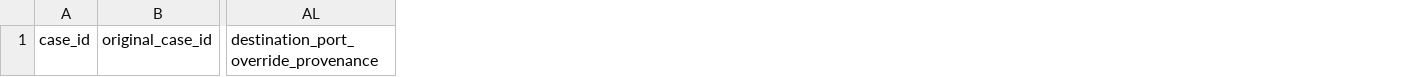
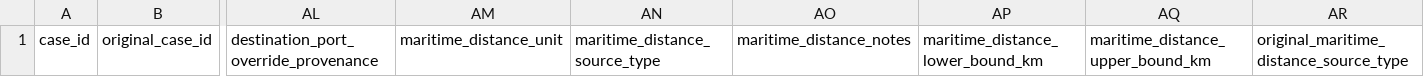
Before and after one commit to pennylanesccp/cabotage-lens, a CSV file: docs/validation/tf_validation_batch_001b_output_template.csv, drawn as a sheet; only a part is shown, gaps mark what is left out; the diff names each change by its address in the sheet, - before the commit and + after, or states it on an @@ line.

Commit message:
feat: Add route quality warnings and maritime distance provenance
- Introduced `render_route_quality_warnings` function to display cabotage route warnings in the Streamlit app.
- Implemented `build_route_quality_warnings` to generate warnings based on route geometry.
- Created structured helpers for maritime distance provenance in `distance_provenance.py`.
- Enhanced maritime distance handling with optional bounds and source types.
- Updated validation and output templates to accommodate new maritime distance fields.
- Added unit tests for route quality warnings and maritime distance provenance.

```diff
--- a/docs/validation/tf_validation_batch_001b_output_template.csv
+++ b/docs/validation/tf_validation_batch_001b_output_template.csv
+column AM, row 1: maritime_distance_unit
+column AN, row 1: maritime_distance_source_type
+column AO, row 1: maritime_distance_notes
+column AP, row 1: maritime_distance_lower_bound_km
+column AQ, row 1: maritime_distance_upper_bound_km
+column AR, row 1: original_maritime_distance_source_type
```
Also changed, not shown: 11 other files.
